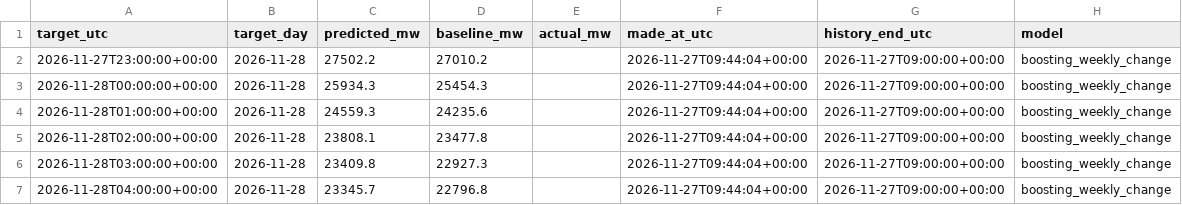
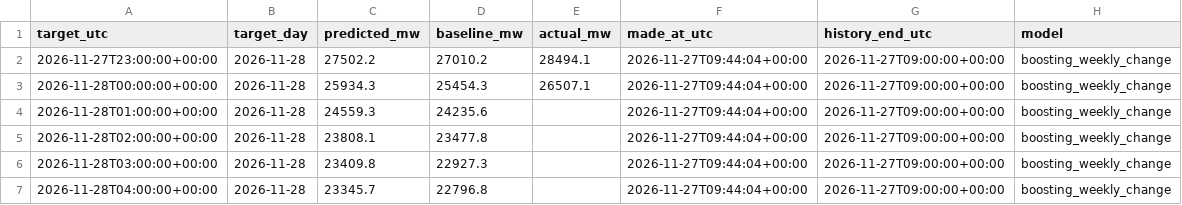
Before and after one commit to thiagoCardoso13/energy-demand-forecast, a CSV file: data/predictions.csv, drawn as a sheet; only a part is shown.

Commit message:
data: daily forecast 2026-11-28

```diff
--- a/data/predictions.csv
+++ b/data/predictions.csv
@@ -1,4 +1,4 @@
 target_utc,target_day,predicted_mw,baseline_mw,actual_mw,made_at_utc,history_end_utc,model
-2026-11-27T23:00:00+00:00,2026-11-28,27502.2,27010.2,,2026-11-27T09:44:04+00:00,2026-11-27T09:00:00+00:00,boosting_weekly_change
-2026-11-28T00:00:00+00:00,2026-11-28,25934.3,25454.3,,2026-11-27T09:44:04+00:00,2026-11-27T09:00:00+00:00,boosting_weekly_change
+2026-11-27T23:00:00+00:00,2026-11-28,27502.2,27010.2,28494.1,2026-11-27T09:44:04+00:00,2026-11-27T09:00:00+00:00,boosting_weekly_change
+2026-11-28T00:00:00+00:00,2026-11-28,25934.3,25454.3,26507.1,2026-11-27T09:44:04+00:00,2026-11-27T09:00:00+00:00,boosting_weekly_change
 2026-11-28T01:00:00+00:00,2026-11-28,24559.3,24235.6,,2026-11-27T09:44:04+00:00,2026-11-27T09:00:00+00:00,boosting_weekly_change
```
